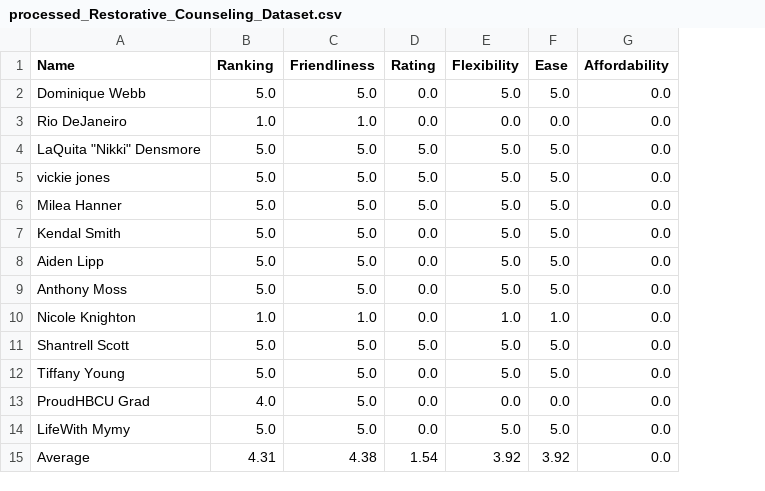
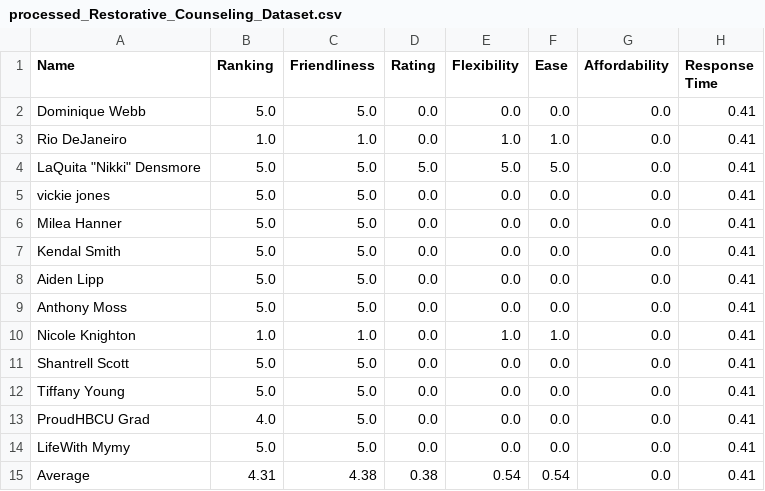
Before and after one commit to sanchari1992/RAG-LLM-Project, a CSV file: processed_csvs_lump/processed_Restorative_Counseling_Dataset.csv, drawn as a sheet; the diff names each change by its address in the sheet, - before the commit and + after, or states it on an @@ line.

```diff
--- a/processed_csvs_lump/processed_Restorative_Counseling_Dataset.csv
+++ b/processed_csvs_lump/processed_Restorative_Counseling_Dataset.csv
+column H (Response Time), rows 2-15: all 0.41
-E2 (Flexibility): 5.0
+E2 (Flexibility): 0.0
-F2 (Ease): 5.0
+F2 (Ease): 0.0
-E3 (Flexibility): 0.0
+E3 (Flexibility): 1.0
-F3 (Ease): 0.0
+F3 (Ease): 1.0
-D5:D6 (Rating): 5.0
+D5:D6 (Rating): 0.0
-E5:E9 (Flexibility): 5.0
+E5:E9 (Flexibility): 0.0
-F5:F9 (Ease): 5.0
+F5:F9 (Ease): 0.0
-D11 (Rating): 5.0
+D11 (Rating): 0.0
-E11:E12 (Flexibility): 5.0
+E11:E12 (Flexibility): 0.0
-F11:F12 (Ease): 5.0
+F11:F12 (Ease): 0.0
-E14 (Flexibility): 5.0
+E14 (Flexibility): 0.0
-F14 (Ease): 5.0
+F14 (Ease): 0.0
-D15 (Rating): 1.54
+D15 (Rating): 0.38
-E15 (Flexibility): 3.92
+E15 (Flexibility): 0.54
-F15 (Ease): 3.92
+F15 (Ease): 0.54
```
Also changed, not shown: processed_csvs_lump/processed_Alabama_Psychiatry_Dataset.csv, processed_csvs_lump/processed_Birmingham_Anxiety_Dataset.csv, 2 other files.
